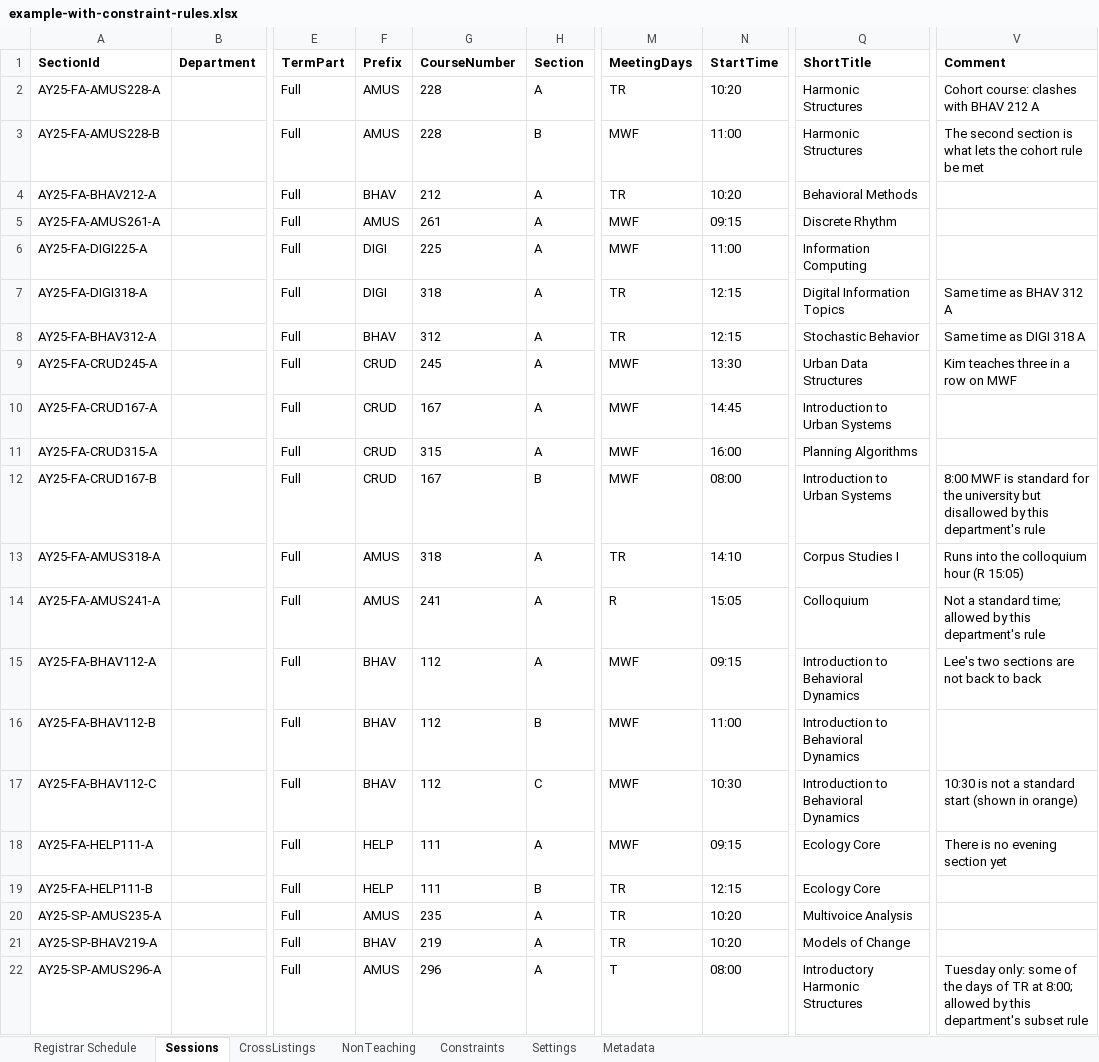
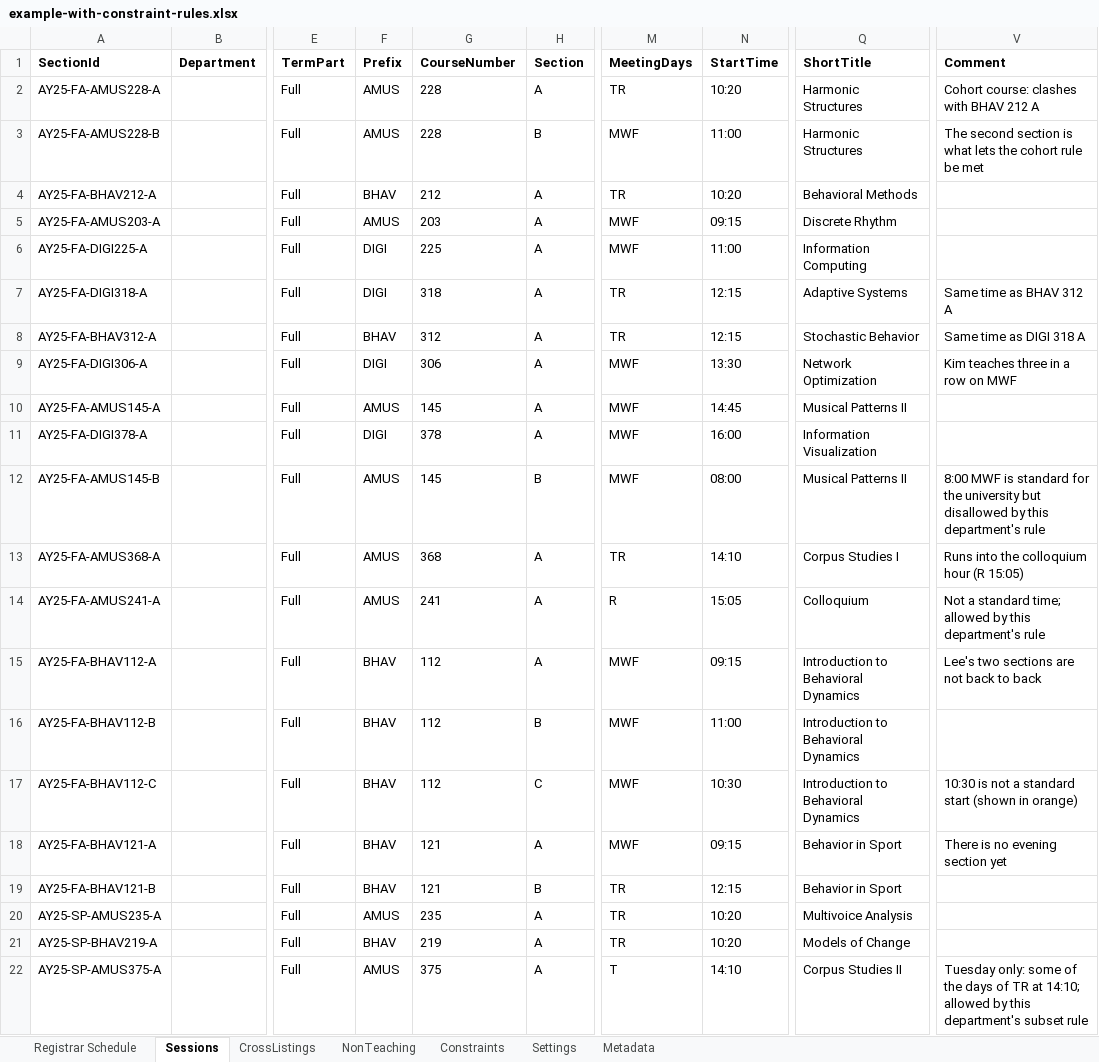
Before and after one commit to rpruim/course-schedulizer, an Excel workbook: apps/web/public/examples/example-with-constraint-rules.xlsx, sheet Sessions, drawn as a sheet; only a part is shown, gaps mark what is left out; values as stored, in another font and other column widths than the file's, no borders; the diff covers the shown part only; the diff names each change by its address in the sheet, - before the commit and + after, or states it on an @@ line.

Commit message:
Example with constraint rules: use the example schedule's made-up courses
Assisted by Claude Sonnet 5.5 (Anthropic).

```diff
--- a/apps/web/public/examples/example-with-constraint-rules.xlsx (sheet Sessions)
+++ b/apps/web/public/examples/example-with-constraint-rules.xlsx (sheet Sessions)
-A5 (SectionId): AY25-FA-AMUS261-A
+A5 (SectionId): AY25-FA-AMUS203-A
-G5 (CourseNumber): 261
+G5 (CourseNumber): 203
-Q7 (ShortTitle): Digital Information Topics
+Q7 (ShortTitle): Adaptive Systems
-A9 (SectionId): AY25-FA-CRUD245-A
+A9 (SectionId): AY25-FA-DIGI306-A
-F9 (Prefix): CRUD
+F9 (Prefix): DIGI
-G9 (CourseNumber): 245
+G9 (CourseNumber): 306
-Q9 (ShortTitle): Urban Data Structures
+Q9 (ShortTitle): Network Optimization
-A10 (SectionId): AY25-FA-CRUD167-A
+A10 (SectionId): AY25-FA-AMUS145-A
-F10 (Prefix): CRUD
+F10 (Prefix): AMUS
-G10 (CourseNumber): 167
+G10 (CourseNumber): 145
-Q10 (ShortTitle): Introduction to Urban Systems
+Q10 (ShortTitle): Musical Patterns II
-A11 (SectionId): AY25-FA-CRUD315-A
+A11 (SectionId): AY25-FA-DIGI378-A
-F11 (Prefix): CRUD
+F11 (Prefix): DIGI
-G11 (CourseNumber): 315
+G11 (CourseNumber): 378
-Q11 (ShortTitle): Planning Algorithms
+Q11 (ShortTitle): Information Visualization
-A12 (SectionId): AY25-FA-CRUD167-B
+A12 (SectionId): AY25-FA-AMUS145-B
-F12 (Prefix): CRUD
+F12 (Prefix): AMUS
-G12 (CourseNumber): 167
+G12 (CourseNumber): 145
-Q12 (ShortTitle): Introduction to Urban Systems
+Q12 (ShortTitle): Musical Patterns II
-A13 (SectionId): AY25-FA-AMUS318-A
+A13 (SectionId): AY25-FA-AMUS368-A
-G13 (CourseNumber): 318
+G13 (CourseNumber): 368
-A18 (SectionId): AY25-FA-HELP111-A
+A18 (SectionId): AY25-FA-BHAV121-A
-F18:F19 (Prefix): HELP
+F18:F19 (Prefix): BHAV
-G18:G19 (CourseNumber): 111
+G18:G19 (CourseNumber): 121
-Q18:Q19 (ShortTitle): Ecology Core
+Q18:Q19 (ShortTitle): Behavior in Sport
-A19 (SectionId): AY25-FA-HELP111-B
+A19 (SectionId): AY25-FA-BHAV121-B
-A22 (SectionId): AY25-SP-AMUS296-A
+A22 (SectionId): AY25-SP-AMUS375-A
-G22 (CourseNumber): 296
+G22 (CourseNumber): 375
-N22 (StartTime): 08:00
+N22 (StartTime): 14:10
-Q22 (ShortTitle): Introductory Harmonic Structures
+Q22 (ShortTitle): Corpus Studies II
-V22 (Comment): …TR at 8:00; allowed by…
+V22 (Comment): …TR at 14:10; allowed by…
```
Also changed, not shown: 18 edited cells elsewhere in this sheet, sheet Registrar Schedule, sheet Constraints, sheet Metadata, apps/web/public/examples/example-merging-amus.xlsx, apps/web/public/examples/example-merging-bhav.xlsx, 10 other files.
